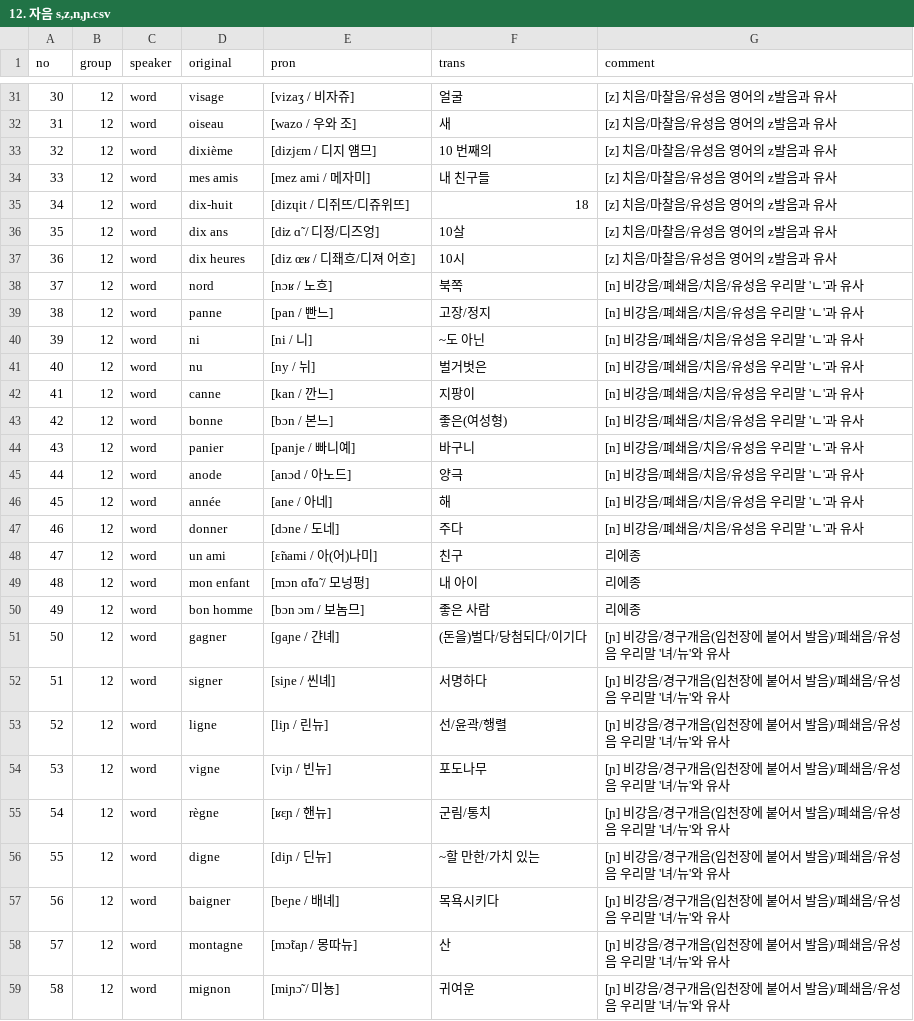
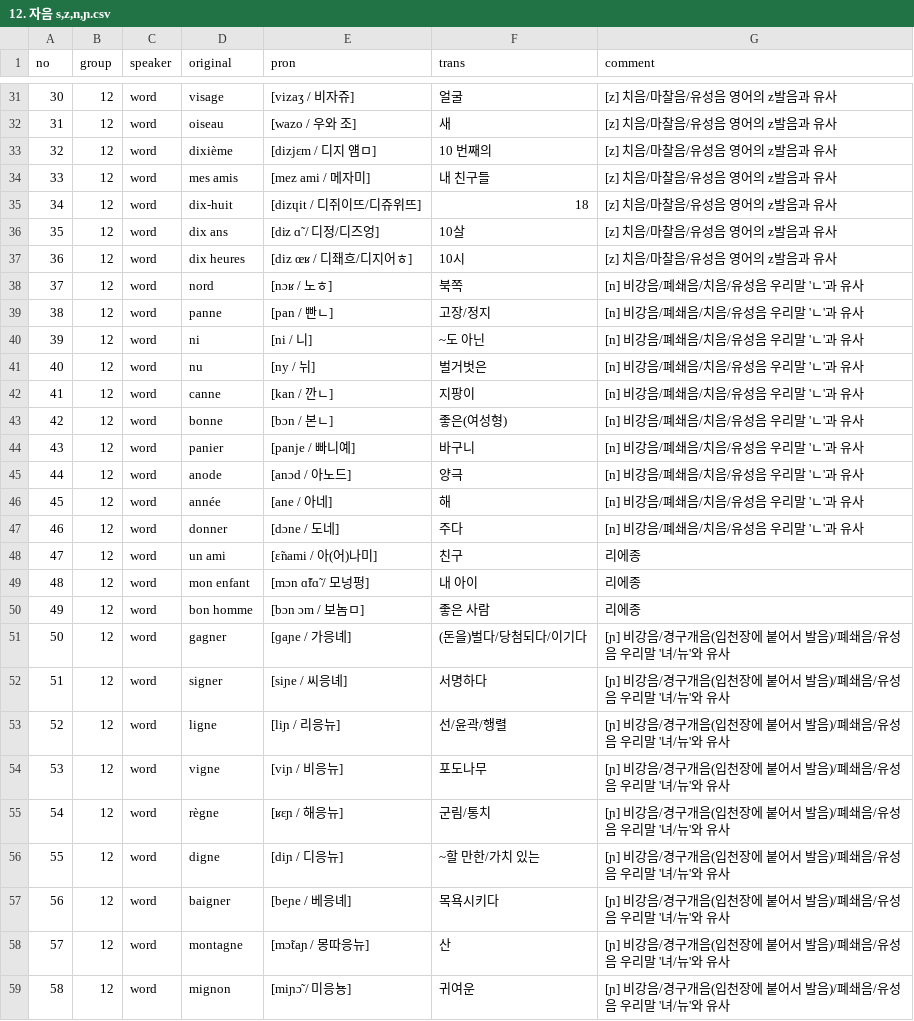
Before and after one commit to moonIsMyFriend/lang.github.io, a CSV file: src/fr/kn/pron/12. 자음 s,z,n,ɲ.csv, drawn as a sheet; only a part is shown, gaps mark what is left out; the diff covers the shown part only.

```diff
--- a/src/fr/kn/pron/12. 자음 s,z,n,ɲ.csv
+++ b/src/fr/kn/pron/12. 자음 s,z,n,ɲ.csv
@@ -32,13 +32,13 @@ no,group,speaker,original,pron,trans,comment
 31,12,word,oiseau,[wazo / 우와 조],새,[z] 치음/마찰음/유성음 영어의 z발음과 유사
-32,12,word,dixième,[dizjɛm / 디지 얨므],10 번째의,[z] 치음/마찰음/유성음 영어의 z발음과 유사
+32,12,word,dixième,[dizjɛm / 디지 얨ㅁ],10 번째의,[z] 치음/마찰음/유성음 영어의 z발음과 유사
 33,12,word,mes amis,[mez ami / 메자미],내 친구들,[z] 치음/마찰음/유성음 영어의 z발음과 유사
-34,12,word,dix-huit,[dizɥit / 디쥐뜨/디쥬위뜨],18,[z] 치음/마찰음/유성음 영어의 z발음과 유사
+34,12,word,dix-huit,[dizɥit / 디쥐이뜨/디쥬위뜨],18,[z] 치음/마찰음/유성음 영어의 z발음과 유사
 35,12,word,dix ans,[diz ɑ̃ / 디정/디즈엉],10살,[z] 치음/마찰음/유성음 영어의 z발음과 유사
-36,12,word,dix heures,[diz œʁ / 디좨흐/디져 어흐],10시,[z] 치음/마찰음/유성음 영어의 z발음과 유사
-37,12,word,nord,[nɔʁ / 노흐],북쪽,[n] 비강음/폐쇄음/치음/유성음 우리말 'ㄴ'과 유사
-38,12,word,panne,[pan / 빤느],고장/정지,[n] 비강음/폐쇄음/치음/유성음 우리말 'ㄴ'과 유사
+36,12,word,dix heures,[diz œʁ / 디좨흐/디지어ㅎ],10시,[z] 치음/마찰음/유성음 영어의 z발음과 유사
+37,12,word,nord,[nɔʁ / 노ㅎ],북쪽,[n] 비강음/폐쇄음/치음/유성음 우리말 'ㄴ'과 유사
+38,12,word,panne,[pan / 빤ㄴ],고장/정지,[n] 비강음/폐쇄음/치음/유성음 우리말 'ㄴ'과 유사
 39,12,word,ni,[ni / 니],~도 아닌,[n] 비강음/폐쇄음/치음/유성음 우리말 'ㄴ'과 유사
 40,12,word,nu,[ny / 뉘],벌거벗은,[n] 비강음/폐쇄음/치음/유성음 우리말 'ㄴ'과 유사
-41,12,word,canne,[kan / 깐느],지팡이,[n] 비강음/폐쇄음/치음/유성음 우리말 'ㄴ'과 유사
-42,12,word,bonne,[bɔn / 본느],좋은(여성형),[n] 비강음/폐쇄음/치음/유성음 우리말 'ㄴ'과 유사
+41,12,word,canne,[kan / 깐ㄴ],지팡이,[n] 비강음/폐쇄음/치음/유성음 우리말 'ㄴ'과 유사
+42,12,word,bonne,[bɔn / 본ㄴ],좋은(여성형),[n] 비강음/폐쇄음/치음/유성음 우리말 'ㄴ'과 유사
 43,12,word,panier,[panje / 빠니예],바구니,[n] 비강음/폐쇄음/치음/유성음 우리말 'ㄴ'과 유사
@@ -49,11 +49,11 @@ no,group,speaker,original,pron,trans,comment
 48,12,word,mon enfant,[mɔn ɑ̃fɑ̃ / 모넝펑],내 아이,리에종
-49,12,word,bon homme,[bɔn ɔm / 보놈므],좋은 사람,리에종
-50,12,word,gagner,[ɡaɲe / 갼녜],(돈을)벌다/당첨되다/이기다,[ɲ] 비강음/경구개음(입천장에 붙어서 발음)/폐쇄음/유성음 우리말 '녀/뉴'와 유사
-51,12,word,signer,[siɲe / 씬녜],서명하다,[ɲ] 비강음/경구개음(입천장에 붙어서 발음)/폐쇄음/유성음 우리말 '녀/뉴'와 유사
-52,12,word,ligne,[liɲ / 린뉴],선/윤곽/행렬,[ɲ] 비강음/경구개음(입천장에 붙어서 발음)/폐쇄음/유성음 우리말 '녀/뉴'와 유사
-53,12,word,vigne,[viɲ / 빈뉴],포도나무,[ɲ] 비강음/경구개음(입천장에 붙어서 발음)/폐쇄음/유성음 우리말 '녀/뉴'와 유사
-54,12,word,règne,[ʁɛɲ / 핸뉴],군림/통치,[ɲ] 비강음/경구개음(입천장에 붙어서 발음)/폐쇄음/유성음 우리말 '녀/뉴'와 유사
-55,12,word,digne,[diɲ / 딘뉴],~할 만한/가치 있는,[ɲ] 비강음/경구개음(입천장에 붙어서 발음)/폐쇄음/유성음 우리말 '녀/뉴'와 유사
-56,12,word,baigner,[beɲe / 배녜],목욕시키다,[ɲ] 비강음/경구개음(입천장에 붙어서 발음)/폐쇄음/유성음 우리말 '녀/뉴'와 유사
-57,12,word,montagne,[mɔ̃taɲ / 몽따뉴],산,[ɲ] 비강음/경구개음(입천장에 붙어서 발음)/폐쇄음/유성음 우리말 '녀/뉴'와 유사
-58,12,word,mignon,[miɲɔ̃ / 미뇽],귀여운,[ɲ] 비강음/경구개음(입천장에 붙어서 발음)/폐쇄음/유성음 우리말 '녀/뉴'와 유사
+49,12,word,bon homme,[bɔn ɔm / 보놈ㅁ],좋은 사람,리에종
+50,12,word,gagner,[ɡaɲe / 가응녜],(돈을)벌다/당첨되다/이기다,[ɲ] 비강음/경구개음(입천장에 붙어서 발음)/폐쇄음/유성음 우리말 '녀/뉴'와 유사
+51,12,word,signer,[siɲe / 씨응녜],서명하다,[ɲ] 비강음/경구개음(입천장에 붙어서 발음)/폐쇄음/유성음 우리말 '녀/뉴'와 유사
+52,12,word,ligne,[liɲ / 리응뉴],선/윤곽/행렬,[ɲ] 비강음/경구개음(입천장에 붙어서 발음)/폐쇄음/유성음 우리말 '녀/뉴'와 유사
+53,12,word,vigne,[viɲ / 비응뉴],포도나무,[ɲ] 비강음/경구개음(입천장에 붙어서 발음)/폐쇄음/유성음 우리말 '녀/뉴'와 유사
+54,12,word,règne,[ʁɛɲ / 해응뉴],군림/통치,[ɲ] 비강음/경구개음(입천장에 붙어서 발음)/폐쇄음/유성음 우리말 '녀/뉴'와 유사
+55,12,word,digne,[diɲ / 디응뉴],~할 만한/가치 있는,[ɲ] 비강음/경구개음(입천장에 붙어서 발음)/폐쇄음/유성음 우리말 '녀/뉴'와 유사
+56,12,word,baigner,[beɲe / 베응녜],목욕시키다,[ɲ] 비강음/경구개음(입천장에 붙어서 발음)/폐쇄음/유성음 우리말 '녀/뉴'와 유사
+57,12,word,montagne,[mɔ̃taɲ / 몽따응뉴],산,[ɲ] 비강음/경구개음(입천장에 붙어서 발음)/폐쇄음/유성음 우리말 '녀/뉴'와 유사
+58,12,word,mignon,[miɲɔ̃ / 미응뇽],귀여운,[ɲ] 비강음/경구개음(입천장에 붙어서 발음)/폐쇄음/유성음 우리말 '녀/뉴'와 유사
```
Also changed, not shown: 1 edited cell elsewhere in this file, src/fr/kn/pron/05. 모음 ø, œ, o, ɔ.csv, src/fr/kn/pron/08. 반모음(반자음) j, w, ɥ.csv, 12 other files.
